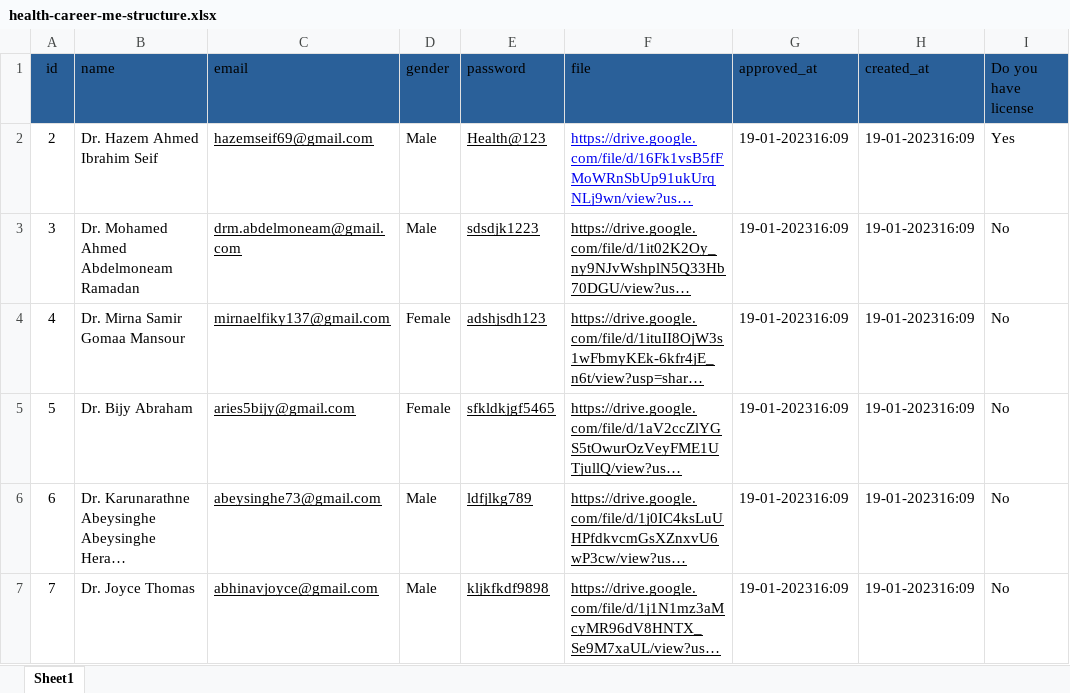
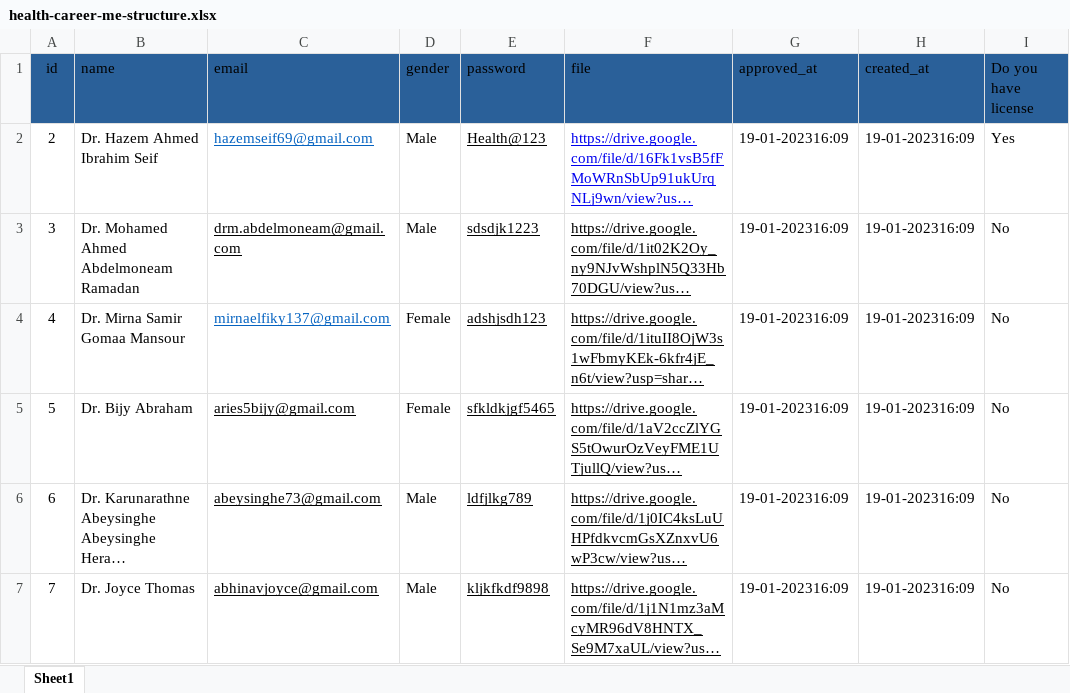
Before and after one commit to PathumB/Excel-To-Database-Java-Software, an Excel workbook: src/main/resources/health-career-me-structure.xlsx, sheet Sheet1, drawn as a sheet; only a part is shown; long unchanged cells end in …; values as stored, in another font and other column widths than the file's, no borders; the diff names each change by its address in the sheet, - before the commit and + after, or states it on an @@ line.

```diff
--- a/src/main/resources/health-career-me-structure.xlsx (sheet Sheet1)
+++ b/src/main/resources/health-career-me-structure.xlsx (sheet Sheet1)
-C2 text colour: black
+C2 text colour: #0563C1
-C4 text colour: black
+C4 text colour: #0563C1
```
Also changed, not shown: 1 other file.
